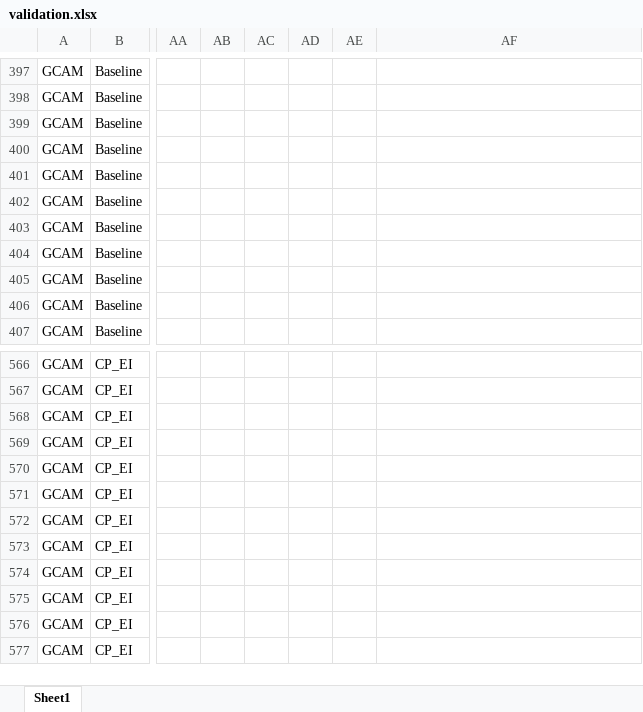
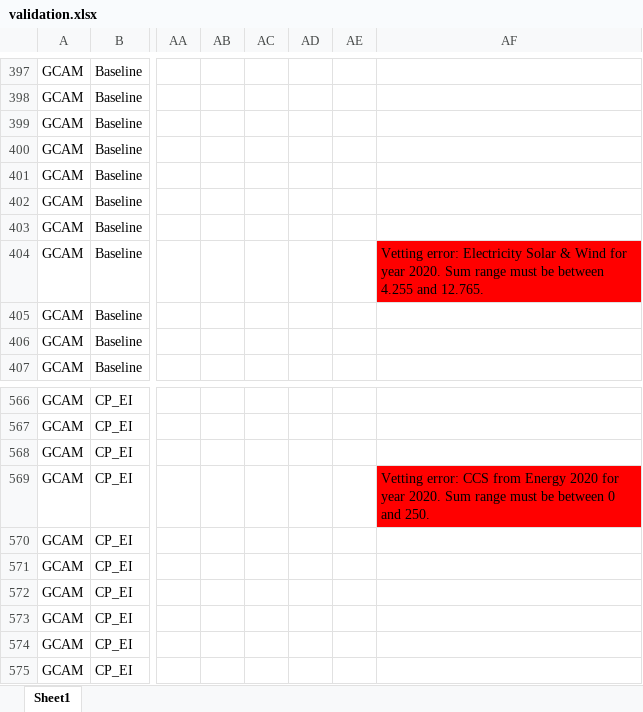
Before and after one commit to ciceroOslo/iamcompact-validation-ui, an Excel workbook: validation.xlsx, sheet Sheet1, drawn as a sheet; only a part is shown, gaps mark what is left out; the shorter side is filled out with more unchanged rows; values as stored, in another font and other column widths than the file's, no borders; the diff covers the shown part only; the diff names each change by its address in the sheet, - before the commit and + after, or states it on an @@ line.

```diff
--- a/validation.xlsx (sheet Sheet1)
+++ b/validation.xlsx (sheet Sheet1)
-AF404: (empty)
+AF404: Vetting error: Electricity Solar & Wind for year 2020. Sum range must be between 4.255 and 12.765.
-AF404 fill: none
+AF404 fill: #FF0000
-AF569: (empty)
+AF569: Vetting error: CCS from Energy 2020 for year 2020. Sum range must be between 0 and 250.
-AF569 fill: none
+AF569 fill: #FF0000
```
Also changed, not shown: 11 edited cells and cell formats elsewhere in this sheet, test_data_small.xlsx, 1 other file.
